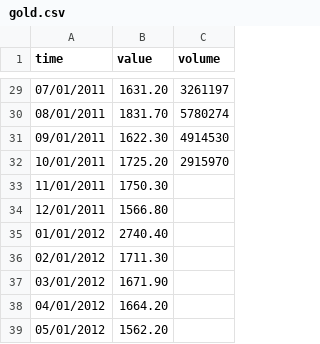
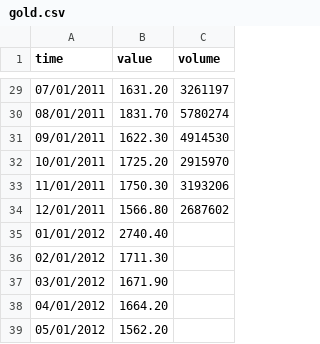
Before and after one commit to caleb-sudo/graphing_calculator, a CSV file: pre-plotted_graphs/gold.csv, drawn as a sheet; only a part is shown, gaps mark what is left out.

Commit message:
Update gold.csv

```diff
--- a/pre-plotted_graphs/gold.csv
+++ b/pre-plotted_graphs/gold.csv
@@ -32,4 +32,4 @@ time,value,volume
 10/01/2011,1725.20,2915970
-11/01/2011,1750.30
-12/01/2011,1566.80
+11/01/2011,1750.30,3193206
+12/01/2011,1566.80,2687602
 01/01/2012,2740.40
```
